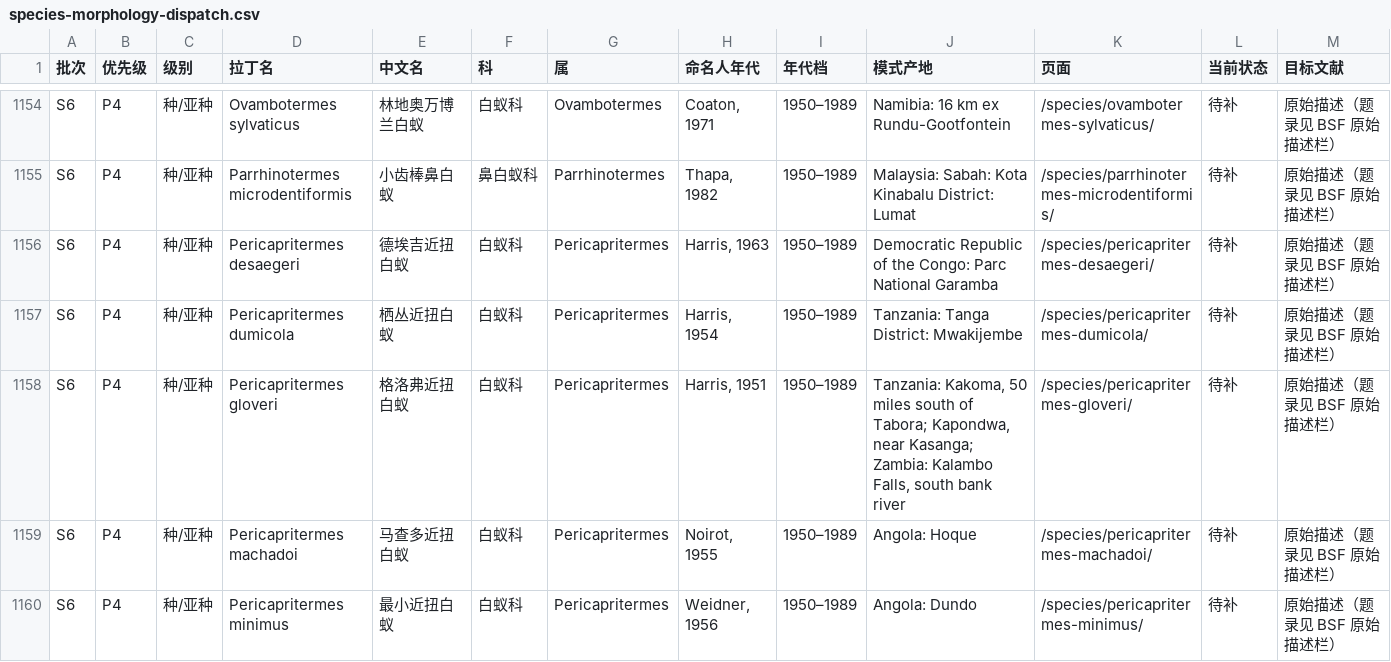
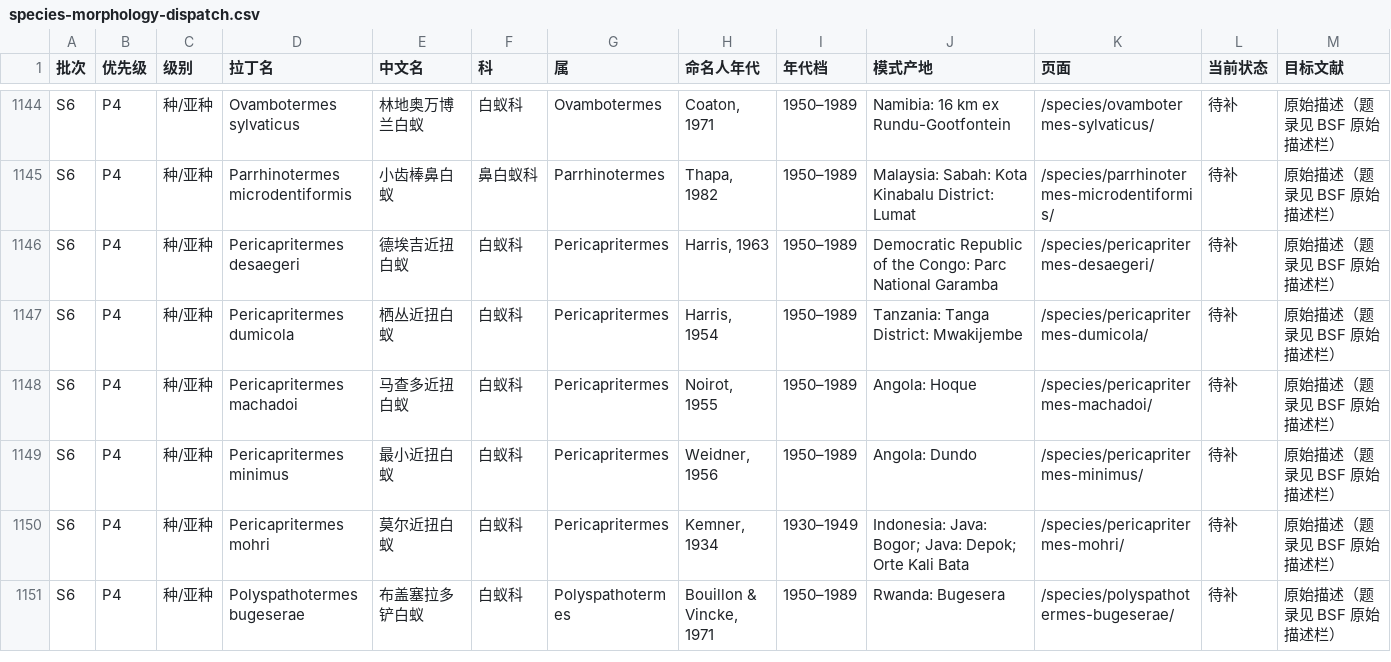
Before and after one commit to bennetgreen-bilibili/-Extant-Isoptera-Latin-Name-Chinese-Name-Comparison-List.md, a CSV file: _reports/species-morphology-dispatch.csv, drawn as a sheet; only a part is shown, gaps mark what is left out; the shorter side is filled out with more unchanged rows; rows hold the shown columns only; the diff covers the shown part only; the diff names each change by its address in the sheet, - before the commit and + after, or states it on an @@ line.

```diff
--- a/_reports/species-morphology-dispatch.csv
+++ b/_reports/species-morphology-dispatch.csv
-row 1158: S6 | P4 | 种/亚种 | Pericapritermes gloveri | 格洛弗近扭白蚁 | 白蚁科 | Pericapritermes | Harris, 1951 | 1950–1989 | Tanzania: Kakoma, 50 miles south of Tabora; Kapondwa, near Kasanga; Zambia: Kalambo Falls, south bank river | /species/pericapritermes-gloveri/ | 待补 | 原始描述（题录见 BSF 原始描述栏）
```
Also changed, not shown: 10 removed rows elsewhere in this file, _reports/species-morphology-worklist.csv, 54 other files.
